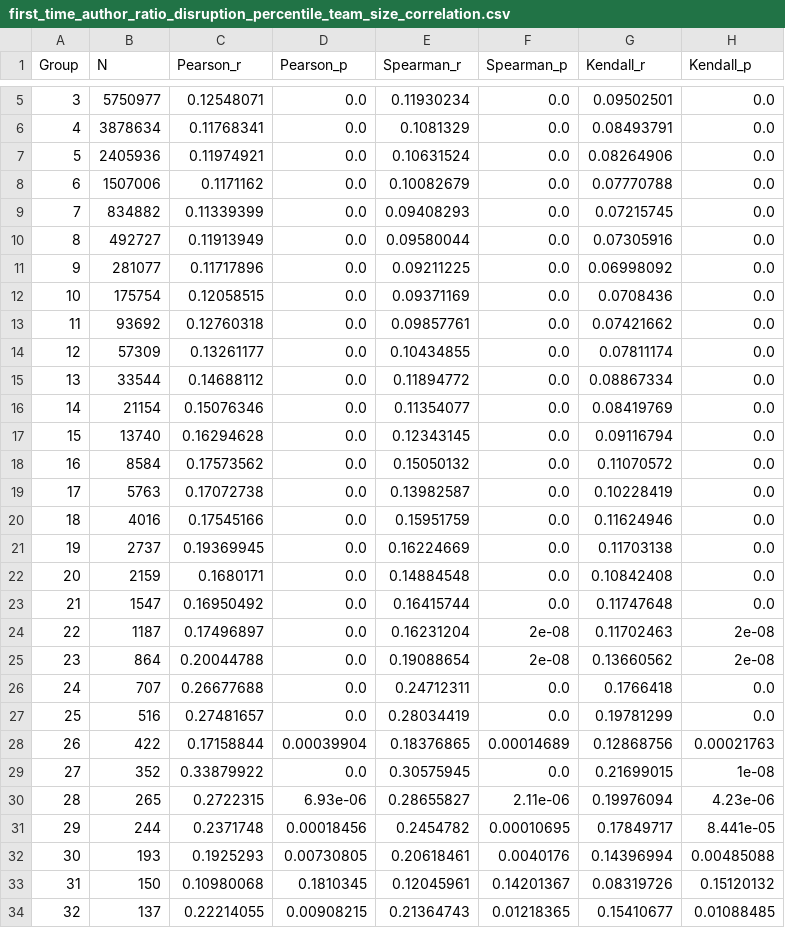
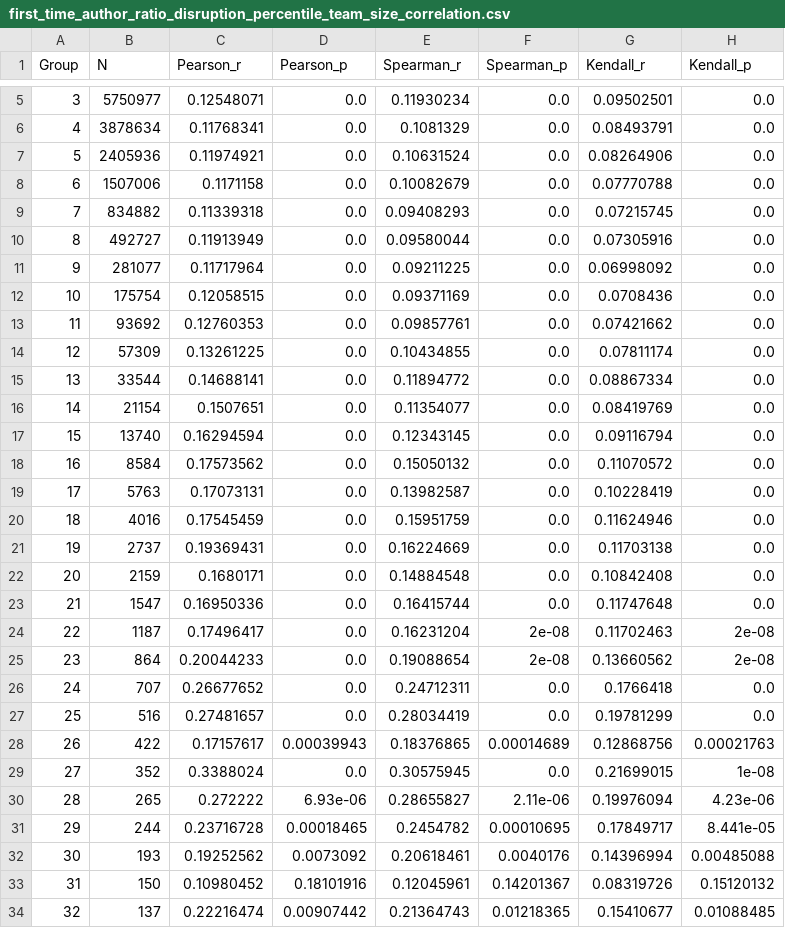
Before and after one commit to cssai-research/beginners_charm, a CSV file: Final_Figures/first_time_author_ratio_disruption_percentile_team_size_correlation.csv, drawn as a sheet; only a part is shown, gaps mark what is left out; the diff covers the shown part only; the diff names each change by its address in the sheet, - before the commit and + after, or states it on an @@ line.

```diff
--- a/Final_Figures/first_time_author_ratio_disruption_percentile_team_size_correlation.csv
+++ b/Final_Figures/first_time_author_ratio_disruption_percentile_team_size_correlation.csv
-C8 (Pearson_r): 0.1171162
+C8 (Pearson_r): 0.1171158
-C9 (Pearson_r): 0.11339399
+C9 (Pearson_r): 0.11339318
-C11 (Pearson_r): 0.11717896
+C11 (Pearson_r): 0.11717964
-C13 (Pearson_r): 0.12760318
+C13 (Pearson_r): 0.12760353
-C14 (Pearson_r): 0.13261177
+C14 (Pearson_r): 0.13261225
-C15 (Pearson_r): 0.14688112
+C15 (Pearson_r): 0.14688141
-C16 (Pearson_r): 0.15076346
+C16 (Pearson_r): 0.1507651
-C17 (Pearson_r): 0.16294628
+C17 (Pearson_r): 0.16294594
-C19 (Pearson_r): 0.17072738
+C19 (Pearson_r): 0.17073131
-C20 (Pearson_r): 0.17545166
+C20 (Pearson_r): 0.17545459
-C21 (Pearson_r): 0.19369945
+C21 (Pearson_r): 0.19369431
-C23 (Pearson_r): 0.16950492
+C23 (Pearson_r): 0.16950336
-C24 (Pearson_r): 0.17496897
+C24 (Pearson_r): 0.17496417
-C25 (Pearson_r): 0.20044788
+C25 (Pearson_r): 0.20044233
-C26 (Pearson_r): 0.26677688
+C26 (Pearson_r): 0.26677652
-C28 (Pearson_r): 0.17158844
+C28 (Pearson_r): 0.17157617
-D28 (Pearson_p): 0.00039904
+D28 (Pearson_p): 0.00039943
-C29 (Pearson_r): 0.33879922
+C29 (Pearson_r): 0.3388024
-C30 (Pearson_r): 0.2722315
+C30 (Pearson_r): 0.272222
-C31 (Pearson_r): 0.2371748
+C31 (Pearson_r): 0.23716728
-D31 (Pearson_p): 0.00018456
+D31 (Pearson_p): 0.00018465
-C32 (Pearson_r): 0.1925293
+C32 (Pearson_r): 0.19252562
-D32 (Pearson_p): 0.00730805
+D32 (Pearson_p): 0.0073092
-C33 (Pearson_r): 0.10980068
+C33 (Pearson_r): 0.10980452
-D33 (Pearson_p): 0.1810345
+D33 (Pearson_p): 0.18101916
-C34 (Pearson_r): 0.22214055
+C34 (Pearson_r): 0.22216474
-D34 (Pearson_p): 0.00908215
+D34 (Pearson_p): 0.00907442
```
Also changed, not shown: 15 edited cells elsewhere in this file, Final_Figures/first_time_author_ratio_disruption_percentile_decade_correlation.csv, 43 other files.
